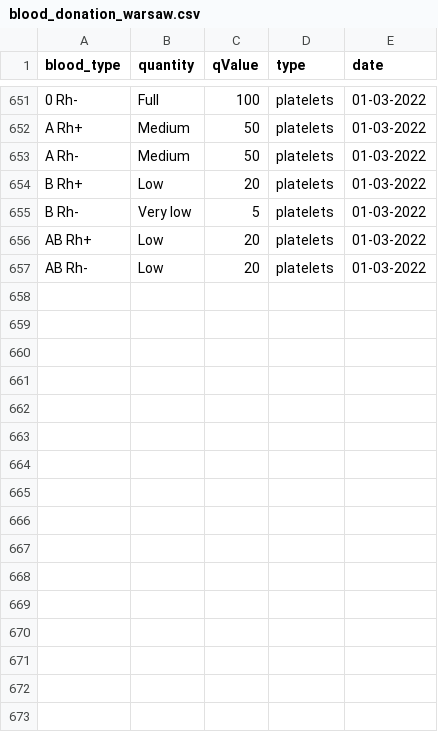
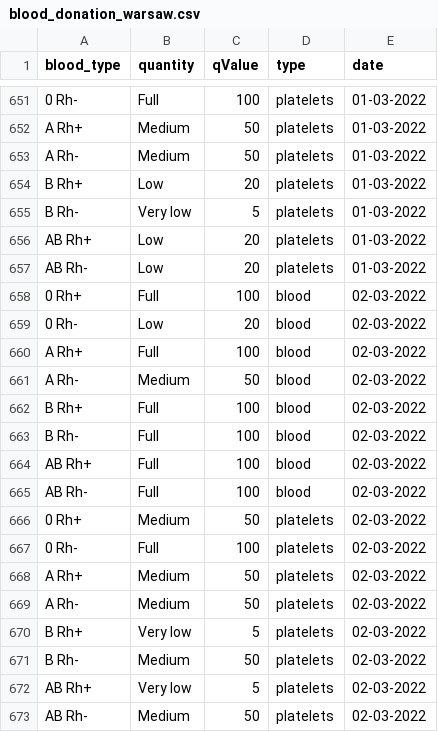
Before and after one commit to sjerzykiewicz/blood_donations_analysis, a CSV file: data/blood_donation_warsaw.csv, drawn as a sheet; only a part is shown, gaps mark what is left out.

Commit message:
Automated data update

```diff
--- a/data/blood_donation_warsaw.csv
+++ b/data/blood_donation_warsaw.csv
@@ -657 +657,17 @@ AB Rh+,Low,20,platelets,01-03-2022
 AB Rh-,Low,20,platelets,01-03-2022
+0 Rh+,Full,100,blood,02-03-2022
+0 Rh-,Low,20,blood,02-03-2022
+A Rh+,Full,100,blood,02-03-2022
+A Rh-,Medium,50,blood,02-03-2022
+B Rh+,Full,100,blood,02-03-2022
+B Rh-,Full,100,blood,02-03-2022
+AB Rh+,Full,100,blood,02-03-2022
+AB Rh-,Full,100,blood,02-03-2022
+0 Rh+,Medium,50,platelets,02-03-2022
+0 Rh-,Full,100,platelets,02-03-2022
+A Rh+,Medium,50,platelets,02-03-2022
+A Rh-,Medium,50,platelets,02-03-2022
+B Rh+,Very low,5,platelets,02-03-2022
+B Rh-,Medium,50,platelets,02-03-2022
+AB Rh+,Very low,5,platelets,02-03-2022
+AB Rh-,Medium,50,platelets,02-03-2022
```
Also changed, not shown: data/blood_donation_poznan.csv.
